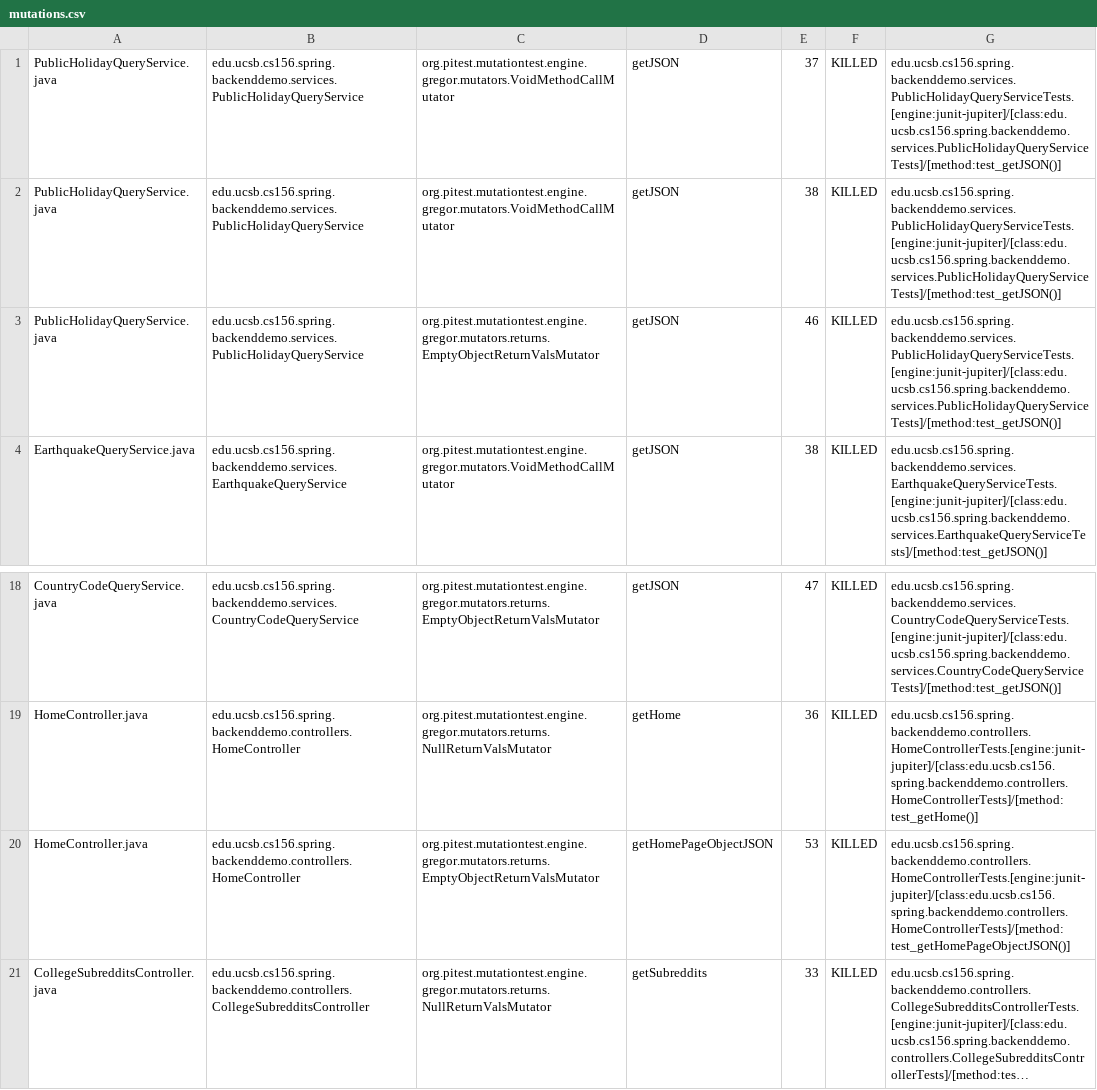
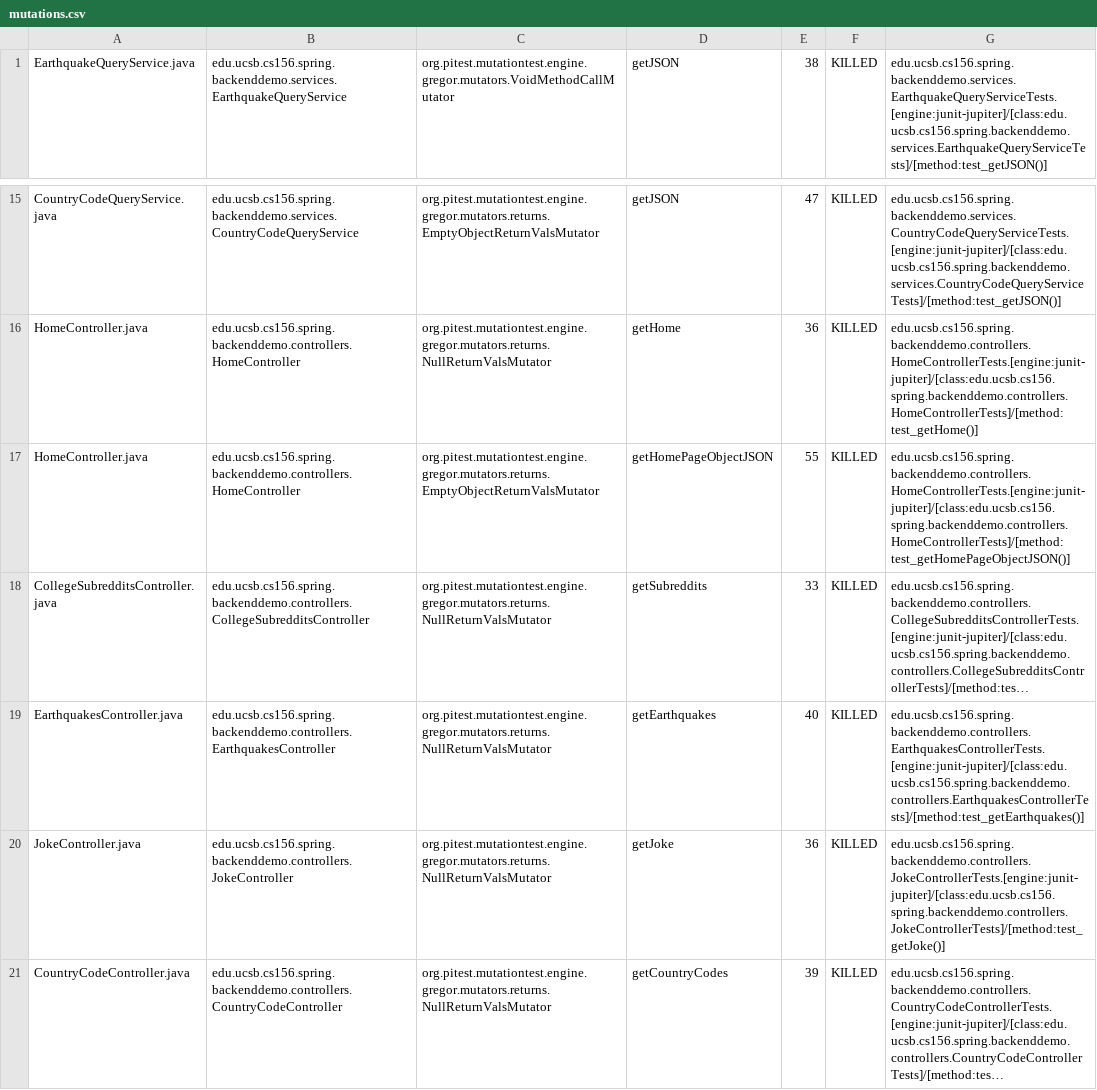
Before and after one commit to ucsb-cs156-w24/team01-w24-4pm-2, a CSV file: pitest/mutations.csv, drawn as a sheet; only a part is shown, gaps mark what is left out; the shorter side is filled out with more unchanged rows; long unchanged cells end in …; removed rows and columns are numbered as before the commit, all else as after; the diff names each change by its address in the sheet, - before the commit and + after, or states it on an @@ line.

Commit message:
Deploying to gh-pages from @ ucsb-cs156-w24/team01-w24-4pm-2@e32974e095ade9be53e58e5aa7a9390f3b2e6085 🚀

```diff
--- a/pitest/mutations.csv
+++ b/pitest/mutations.csv
-row 1: PublicHolidayQueryService.java | edu.ucsb.cs156.spring.backenddemo.services.PublicHolidayQueryService | org.pitest.mutationtest.engine.gregor.mutators.VoidMethodCallMutator | getJSON | 37 | KILLED | edu.ucsb.cs156.spring.backenddemo.services.PublicHolidayQueryServiceTests.[engine:junit-jupiter]/[class:edu.ucsb.cs156.spring.backenddemo.services.PublicHolidayQueryServiceTests]/[method:test_getJSON()]
-row 2: PublicHolidayQueryService.java | edu.ucsb.cs156.spring.backenddemo.services.PublicHolidayQueryService | org.pitest.mutationtest.engine.gregor.mutators.VoidMethodCallMutator | getJSON | 38 | KILLED | edu.ucsb.cs156.spring.backenddemo.services.PublicHolidayQueryServiceTests.[engine:junit-jupiter]/[class:edu.ucsb.cs156.spring.backenddemo.services.PublicHolidayQueryServiceTests]/[method:test_getJSON()]
-row 3: PublicHolidayQueryService.java | edu.ucsb.cs156.spring.backenddemo.services.PublicHolidayQueryService | org.pitest.mutationtest.engine.gregor.mutators.returns.EmptyObjectReturnValsMutator | getJSON | 46 | KILLED | edu.ucsb.cs156.spring.backenddemo.services.PublicHolidayQueryServiceTests.[engine:junit-jupiter]/[class:edu.ucsb.cs156.spring.backenddemo.services.PublicHolidayQueryServiceTests]/[method:test_getJSON()]
-E17: 53
+E17: 55
```
Also changed, not shown: 15 other files.
